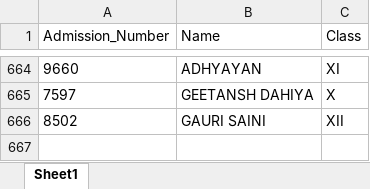
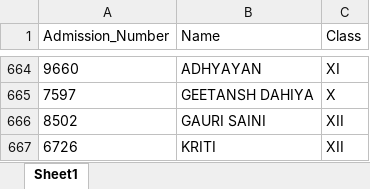
Before and after one commit to farroukhjmv2016-ux/school-certificates, an Excel workbook: winners.xlsx, sheet Sheet1, drawn as a sheet; only a part is shown, gaps mark what is left out; values as stored, in another font and other column widths than the file's, no borders; the diff names each change by its address in the sheet, - before the commit and + after, or states it on an @@ line.

Commit message:
Updated winners list

```diff
--- a/winners.xlsx (sheet Sheet1)
+++ b/winners.xlsx (sheet Sheet1)
+row 667: 6726 | KRITI | XII
```
